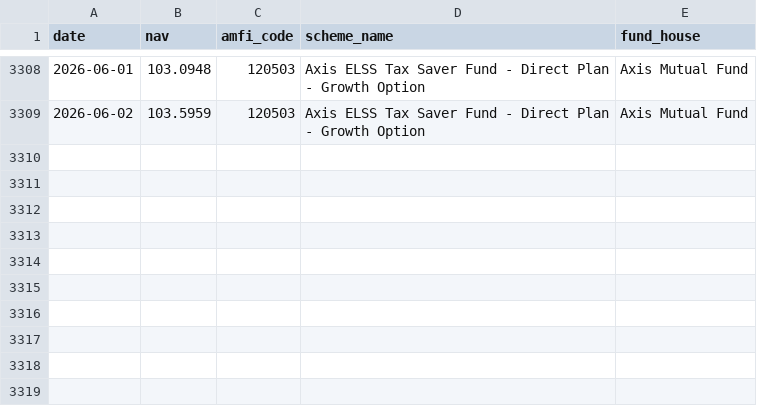
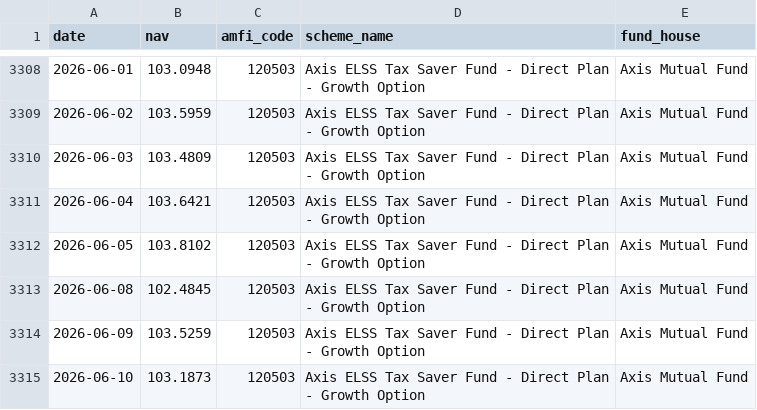
Before and after one commit to Kowshik0311/bluestock_mf_capstone, a CSV file: data/raw/live_nav_ICICI_Bluechip.csv, drawn as a sheet; only a part is shown, gaps mark what is left out; the diff names each change by its address in the sheet, - before the commit and + after, or states it on an @@ line.

```diff
--- a/data/raw/live_nav_ICICI_Bluechip.csv
+++ b/data/raw/live_nav_ICICI_Bluechip.csv
+row 3310: 2026-06-03 | 103.4809 | 120503 | Axis ELSS Tax Saver Fund - Direct Plan - Growth Option | Axis Mutual Fund
+row 3311: 2026-06-04 | 103.6421 | 120503 | Axis ELSS Tax Saver Fund - Direct Plan - Growth Option | Axis Mutual Fund
+row 3312: 2026-06-05 | 103.8102 | 120503 | Axis ELSS Tax Saver Fund - Direct Plan - Growth Option | Axis Mutual Fund
+row 3313: 2026-06-08 | 102.4845 | 120503 | Axis ELSS Tax Saver Fund - Direct Plan - Growth Option | Axis Mutual Fund
+row 3314: 2026-06-09 | 103.5259 | 120503 | Axis ELSS Tax Saver Fund - Direct Plan - Growth Option | Axis Mutual Fund
+row 3315: 2026-06-10 | 103.1873 | 120503 | Axis ELSS Tax Saver Fund - Direct Plan - Growth Option | Axis Mutual Fund
```
Also changed, not shown: data/raw/live_nav_Axis_Bluechip.csv, data/raw/live_nav_HDFC_Top_100.csv, 7 other files.
